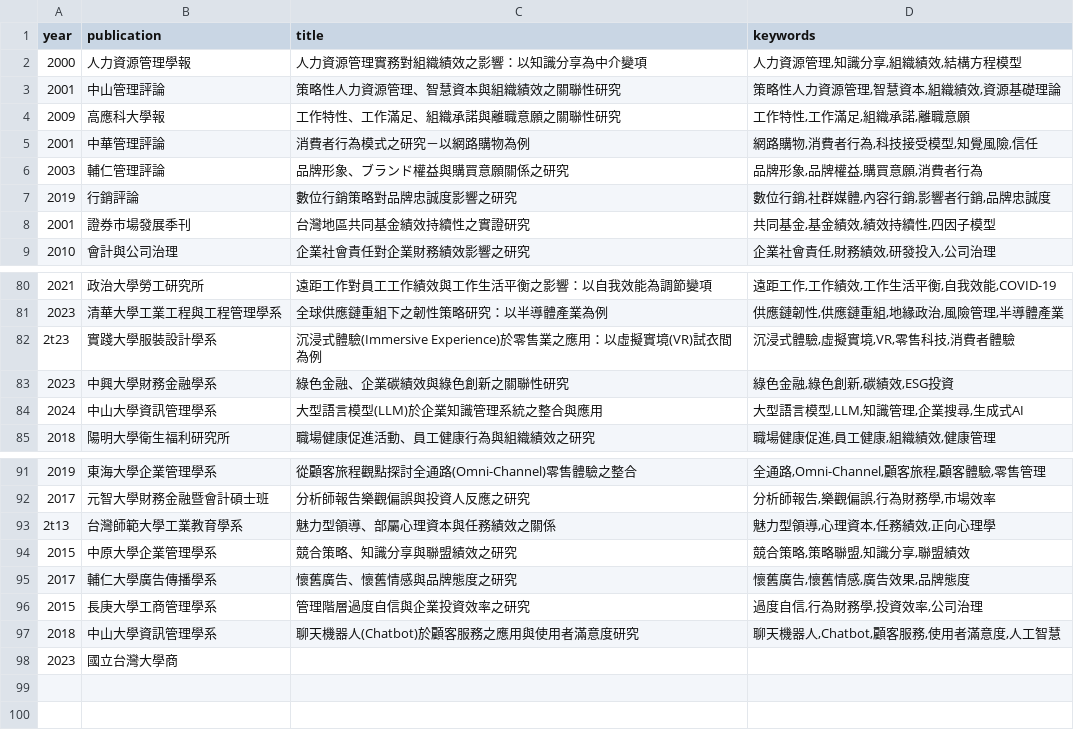
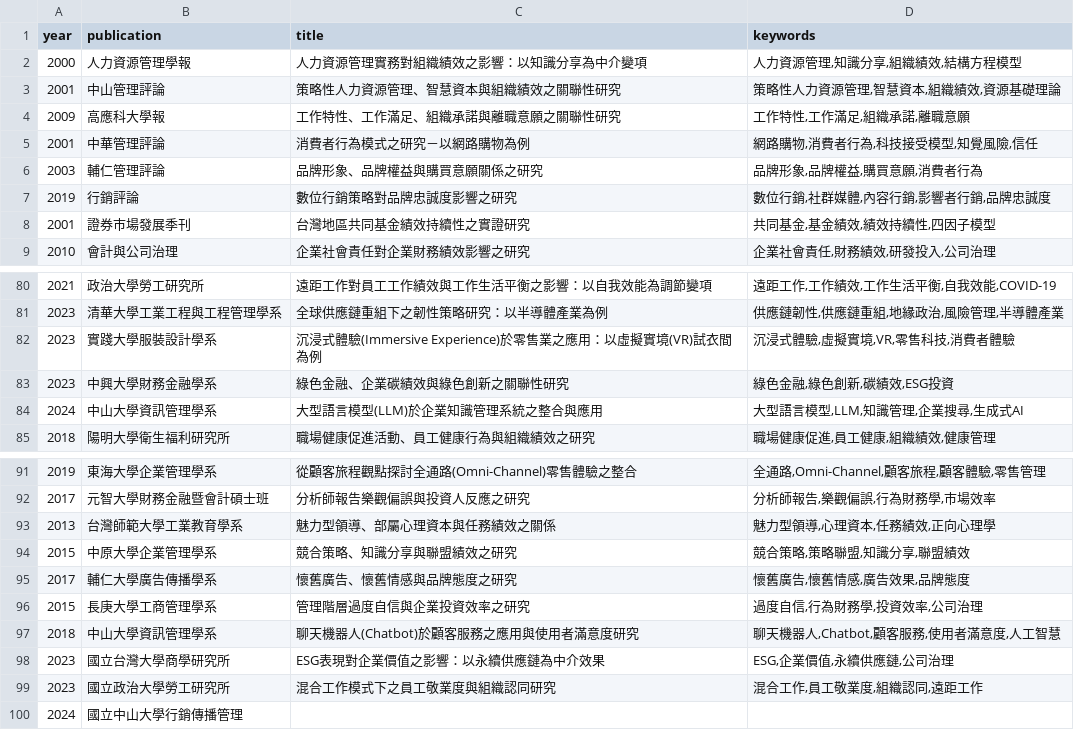
Before and after one commit to Lingo1516/word, a CSV file: papers_db.csv, drawn as a sheet; only a part is shown, gaps mark what is left out.

Commit message:
Update papers_db.csv

```diff
--- a/papers_db.csv
+++ b/papers_db.csv
@@ -5,3 +5,3 @@ year,publication,title,keywords
 2001,"中華管理評論","消費者行為模式之研究－以網路購物為例","網路購物,消費者行為,科技接受模型,知覺風險,信任"
-2003,"輔仁管理評論","品牌形象、ブランド權益與購買意願關係之研究","品牌形象,品牌權益,購買意願,消費者行為"
+2003,"輔仁管理評論","品牌形象、品牌權益與購買意願關係之研究","品牌形象,品牌權益,購買意願,消費者行為"
 2019,"行銷評論","數位行銷策略對品牌忠誠度影響之研究","數位行銷,社群媒體,內容行銷,影響者行銷,品牌忠誠度"
@@ -81,3 +81,3 @@ year,publication,title,keywords
 2023,"清華大學工業工程與工程管理學系","全球供應鏈重組下之韌性策略研究：以半導體產業為例","供應鏈韌性,供應鏈重組,地緣政治,風險管理,半導體產業"
-2t23,"實踐大學服裝設計學系","沉浸式體驗(Immersive Experience)於零售業之應用：以虛擬實境(VR)試衣間為例","沉浸式體驗,虛擬實境,VR,零售科技,消費者體驗"
+2023,"實踐大學服裝設計學系","沉浸式體驗(Immersive Experience)於零售業之應用：以虛擬實境(VR)試衣間為例","沉浸式體驗,虛擬實境,VR,零售科技,消費者體驗"
 2023,"中興大學財務金融學系","綠色金融、企業碳績效與綠色創新之關聯性研究","綠色金融,綠色創新,碳績效,ESG投資"
@@ -92,3 +92,3 @@ year,publication,title,keywords
 2017,"元智大學財務金融暨會計碩士班","分析師報告樂觀偏誤與投資人反應之研究","分析師報告,樂觀偏誤,行為財務學,市場效率"
-2t13,"台灣師範大學工業教育學系","魅力型領導、部屬心理資本與任務績效之關係","魅力型領導,心理資本,任務績效,正向心理學"
+2013,"台灣師範大學工業教育學系","魅力型領導、部屬心理資本與任務績效之關係","魅力型領導,心理資本,任務績效,正向心理學"
 2015,"中原大學企業管理學系","競合策略、知識分享與聯盟績效之研究","競合策略,策略聯盟,知識分享,聯盟績效"
@@ -97,3 +97,5 @@ year,publication,title,keywords
 2018,"中山大學資訊管理學系","聊天機器人(Chatbot)於顧客服務之應用與使用者滿意度研究","聊天機器人,Chatbot,顧客服務,使用者滿意度,人工智慧"
-2023,"國立台灣大學商
-
+2023,"國立台灣大學商學研究所","ESG表現對企業價值之影響：以永續供應鏈為中介效果","ESG,企業價值,永續供應鏈,公司治理"
+2023,"國立政治大學勞工研究所","混合工作模式下之員工敬業度與組織認同研究","混合工作,員工敬業度,組織認同,遠距工作"
+2024,"國立中山大學行銷傳播管理
+
```
